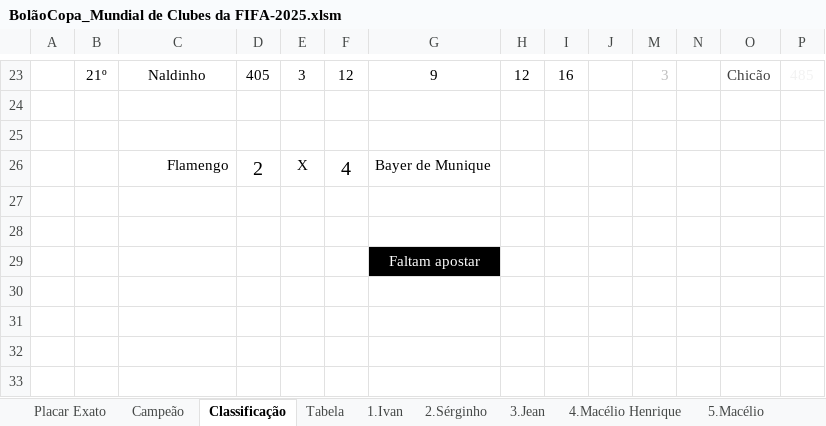
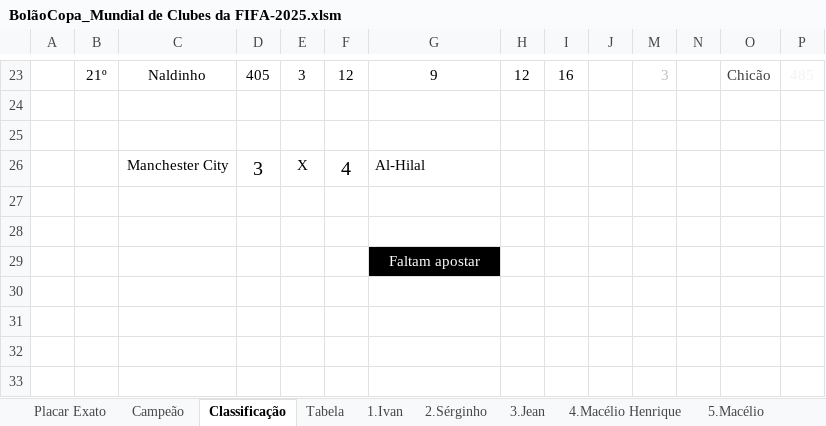
Before and after one commit to IvanIndaia/mundialdeclubes2025, an Excel workbook: docs/BolãoCopa_Mundial de Clubes da FIFA-2025.xlsm, sheet Classificação, drawn as a sheet; only a part is shown, gaps mark what is left out; values as stored, in another font and other column widths than the file's, no borders; charts and pictures not drawn; removed rows and columns are numbered as before the commit, all else as after; rows hold the shown columns only; the diff names each change by its address in the sheet, - before the commit and + after, or states it on an @@ line.

```diff
--- a/docs/BolãoCopa_Mundial de Clubes da FIFA-2025.xlsm (sheet Classificação)
+++ b/docs/BolãoCopa_Mundial de Clubes da FIFA-2025.xlsm (sheet Classificação)
-row 26:  |  | Flamengo | 2 | X | 4 | Bayer de Munique
+row 26:  |  | Manchester City | 3 | X | 4 | Al-Hilal
```
Also changed, not shown: sheet Tabela, sheet 1.Ivan, sheet 2.Sérginho, sheet 4.Macélio Henrique, sheet 21.Chicão, sheet 8.Naldinho, 16 more sheets.
